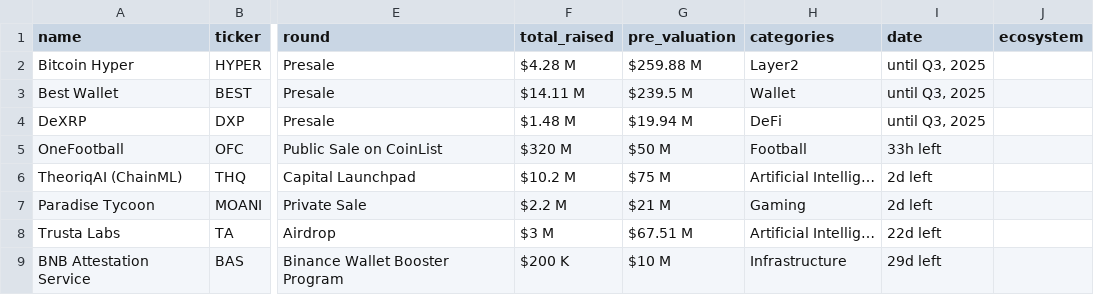
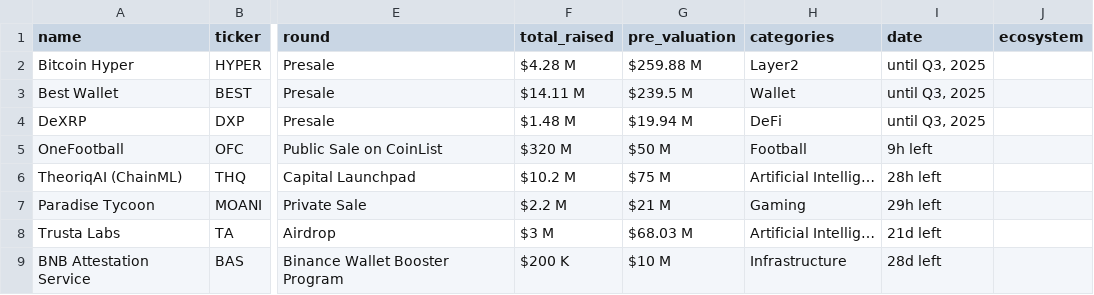
Before and after one commit to rfrm-dao/ICO-IDO-Dashboard, a CSV file: active.csv, drawn as a sheet; only a part is shown, gaps mark what is left out; the diff covers the shown part only; the diff names each change by its address in the sheet, - before the commit and + after, or states it on an @@ line.

```diff
--- a/active.csv
+++ b/active.csv
-I5 (date): 33h left
+I5 (date): 9h left
-I6 (date): 2d left
+I6 (date): 28h left
-I7 (date): 2d left
+I7 (date): 29h left
-G8 (pre_valuation): $67.51 M
+G8 (pre_valuation): $68.03 M
-I8 (date): 22d left
+I8 (date): 21d left
-I9 (date): 29d left
+I9 (date): 28d left
```
Also changed, not shown: 1 removed row and 60 edited cells elsewhere in this file, upcoming.csv, 1 other file.
